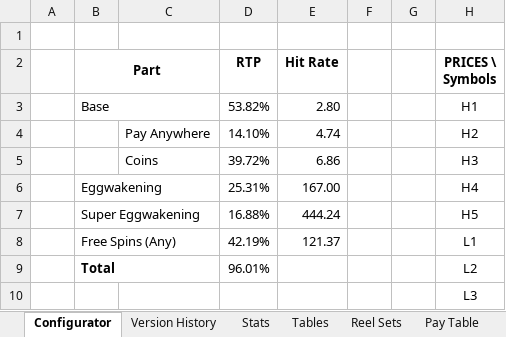
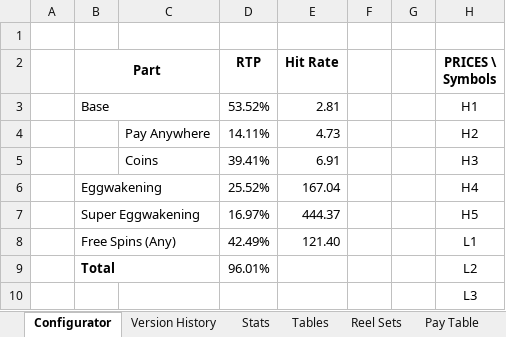
Before and after one commit to terry7cherry/my-web-of-wonders, an Excel workbook: srcBackend/thisTitle/parSheets/WebOfWonders_V1_7.xlsx, sheet Configurator, drawn as a sheet; only a part is shown; values as stored, in another font and other column widths than the file's, no borders; charts and pictures and conditional formats not drawn; the diff names each change by its address in the sheet, - before the commit and + after, or states it on an @@ line.

```diff
--- a/srcBackend/thisTitle/parSheets/WebOfWonders_V1_7.xlsx (sheet Configurator)
+++ b/srcBackend/thisTitle/parSheets/WebOfWonders_V1_7.xlsx (sheet Configurator)
-D3: 53.82%
+D3: 53.52%
-E3: 2.80
+E3: 2.81
-D4: 14.10%
+D4: 14.11%
-E4: 4.74
+E4: 4.73
-D5: 39.72%
+D5: 39.41%
-E5: 6.86
+E5: 6.91
-D6: 25.31%
+D6: 25.52%
-E6: 167.00
+E6: 167.04
-D7: 16.88%
+D7: 16.97%
-E7: 444.24
+E7: 444.37
-D8: 42.19%
+D8: 42.49%
-E8: 121.37
+E8: 121.40
```
Also changed, not shown: sheet Stats, sheet Game Parameters, sheet Tables, sheet Sim input.
